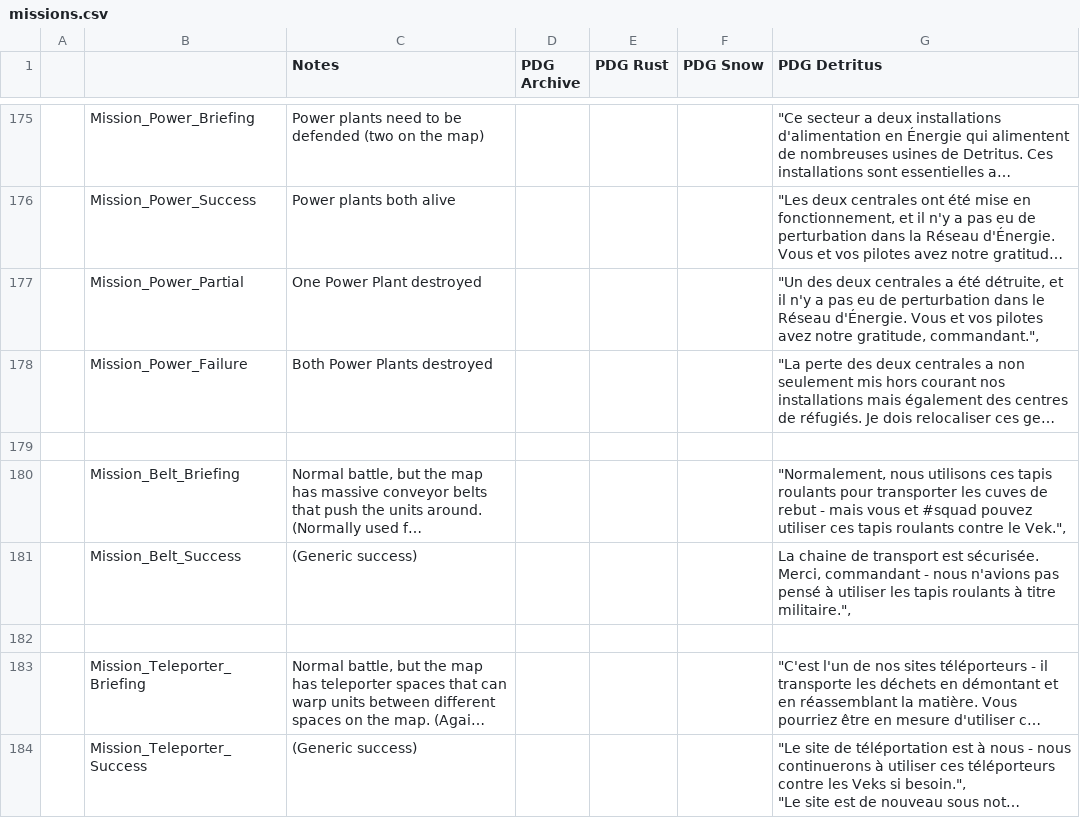
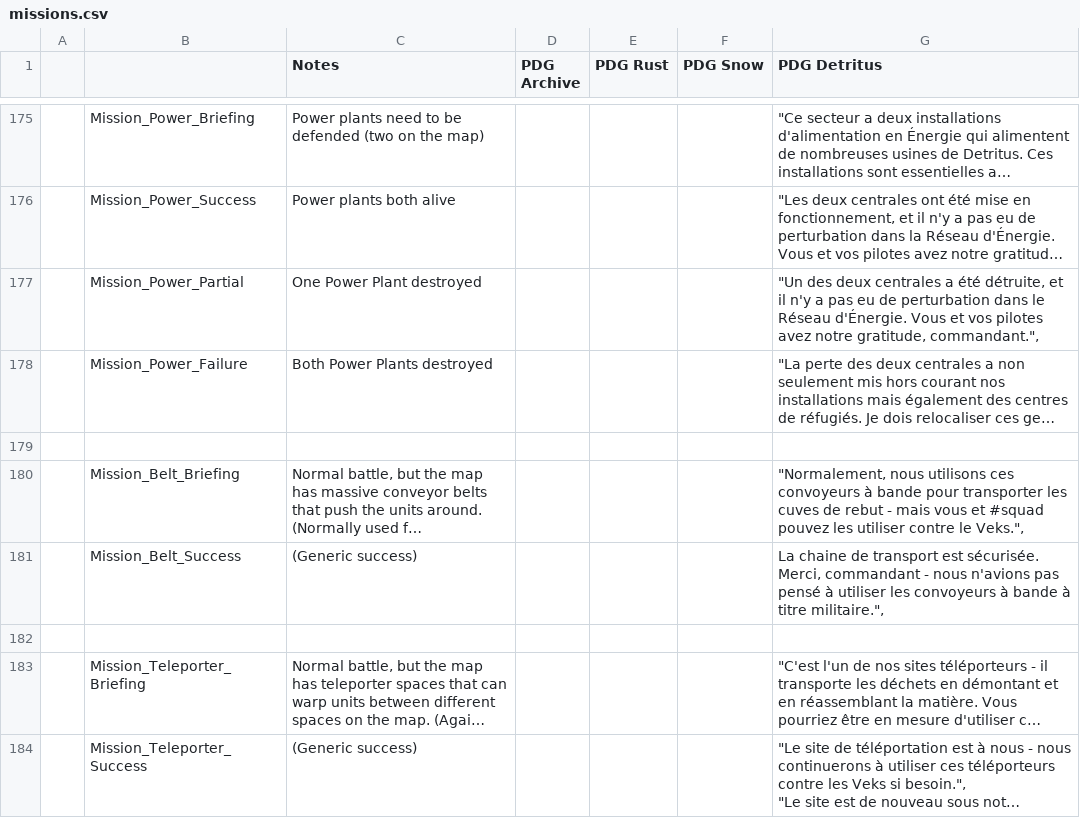
Before and after one commit to pilax/ITB-translate, a CSV file: scripts/personalities/missions.csv, drawn as a sheet; only a part is shown, gaps mark what is left out; long unchanged cells end in …; the diff names each change by its address in the sheet, - before the commit and + after, or states it on an @@ line.

```diff
--- a/scripts/personalities/missions.csv
+++ b/scripts/personalities/missions.csv
-G180 (PDG Detritus): …utilisons ces tapis roulants pour transporter les cuves de rebut - mais vous et #squad pouvez utiliser ces tapis roulants contre le Vek.",
+G180 (PDG Detritus): …utilisons ces convoyeurs à bande pour transporter les cuves de rebut - mais vous et #squad pouvez les utiliser contre le Veks.",
-G181 (PDG Detritus): …utiliser les tapis roulants à titre…
+G181 (PDG Detritus): …utiliser les convoyeurs à bande à titre…
```
Also changed, not shown: scripts/personalities/pilots.csv, 4 other files.
